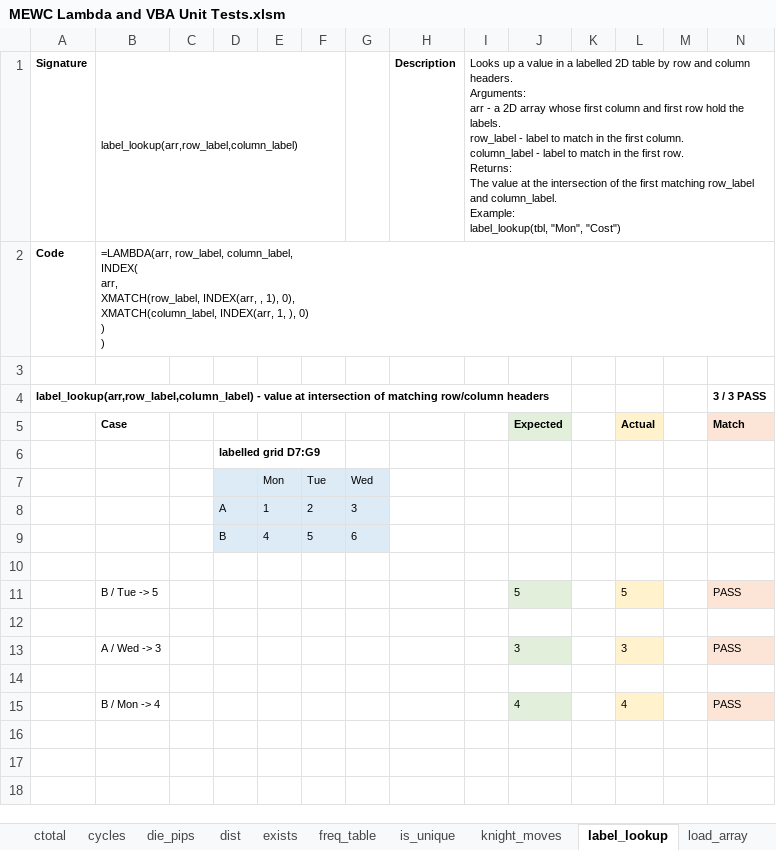
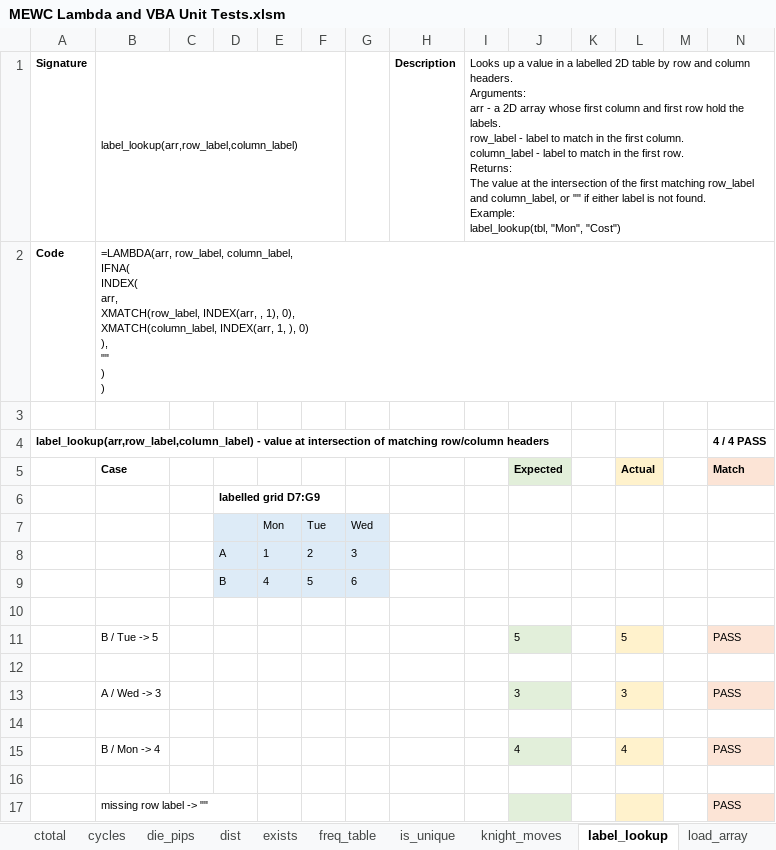
Before and after one commit to Eric-Ashton/mewc-lambdas, an Excel workbook: MEWC Lambda and VBA Unit Tests.xlsm, sheet label_lookup, drawn as a sheet; values as stored, in another font and other column widths than the file's, no borders; 1 other sheet too large or unreadable and not compared; ↵ is a line break in a cell; the diff names each change by its address in the sheet, - before the commit and + after, or states it on an @@ line.

Commit message:
Add test cases for the 12 #N/A-fallback changes
One case per lambda on its test sheet, confirming the new fallback:
"" for the IFNA misses (biggest, smallest, die_pips, rotate_arrow,
label_lookup, xrank, shift_arr, arrow_trip dir), "X" for out-of-bounds
starts (arrow_trip, route_cost), and a real #VALUE! (checked via
ERROR.TYPE=3) for the invalid-input cases (transform_array, xsequence,
xtocol). Per-sheet PASS tallies bumped. Verified in Excel after
import_lambdas: all sheets green.

```diff
--- a/MEWC Lambda and VBA Unit Tests.xlsm (sheet label_lookup)
+++ b/MEWC Lambda and VBA Unit Tests.xlsm (sheet label_lookup)
-I1: …row_label and column_label. ↵ Example: ↵ label_lookup(tbl,…
+I1: …row_label and column_label, or "" if either label is not found. ↵ Example: ↵ label_lookup(tbl,…
-B2: …row_label, column_label, ↵ INDEX( ↵ arr, ↵ XMATCH(row_label, INDEX(arr, , 1), 0), ↵ XMATCH(column_label, INDEX(arr, 1, ), 0) ↵ ) ↵ )
+B2: …row_label, column_label, ↵ IFNA( ↵ INDEX( ↵ arr, ↵ XMATCH(row_label, INDEX(arr, , 1), 0), ↵ XMATCH(column_label, INDEX(arr, 1, ), 0) ↵ ), ↵ "" ↵ ) ↵ )
-N4: 3 / 3 PASS
+N4: 4 / 4 PASS
+row 16: (empty)
+row 17:  | missing row label -> "" |  |  |  |  |  |  |  |  |  |  |  | PASS
```
Also changed, not shown: sheet test_summary, sheet Lamb, sheet xsequence, sheet arrow_trip, sheet smallest, sheet biggest, 7 more sheets.
